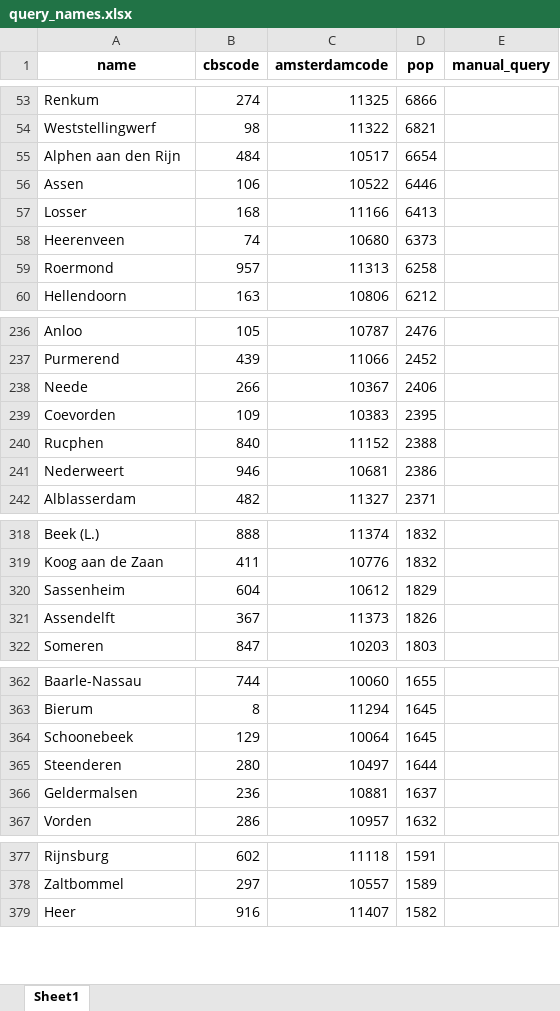
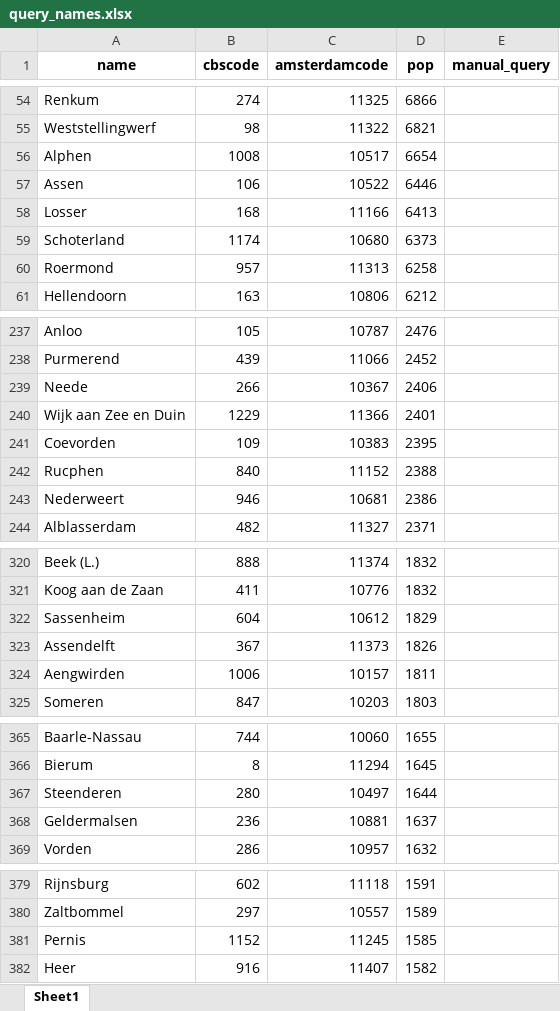
Before and after one commit to sodascience/disease_database, an Excel workbook: raw_data/query_names.xlsx, sheet Sheet1, drawn as a sheet; only a part is shown, gaps mark what is left out; values as stored, in another font and other column widths than the file's, no borders; removed rows and columns are numbered as before the commit, all else as after; the diff covers the shown part only; the diff names each change by its address in the sheet, - before the commit and + after, or states it on an @@ line.

```diff
--- a/raw_data/query_names.xlsx (sheet Sheet1)
+++ b/raw_data/query_names.xlsx (sheet Sheet1)
-A56 (name): Alphen aan den Rijn
+A56 (name): Alphen
-B56 (cbscode): 484
+B56 (cbscode): 1008
-A59 (name): Heerenveen
+A59 (name): Schoterland
-B59 (cbscode): 74
+B59 (cbscode): 1174
+row 240: Wijk aan Zee en Duin | 1229 | 11366 | 2401
+row 324: Aengwirden | 1006 | 10157 | 1811
-row 364: Schoonebeek | 129 | 10064 | 1645
+row 381: Pernis | 1152 | 11245 | 1585
```
Also changed, not shown: 73 added rows, 1 removed row and 26 edited cells elsewhere in this sheet, 2 other files.
